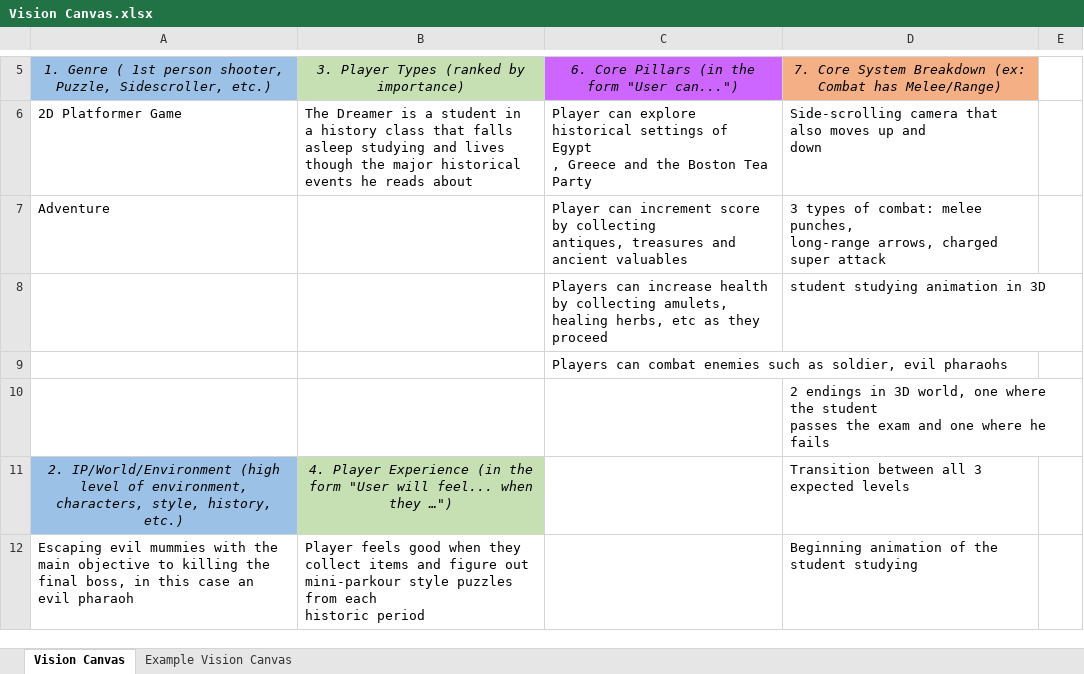
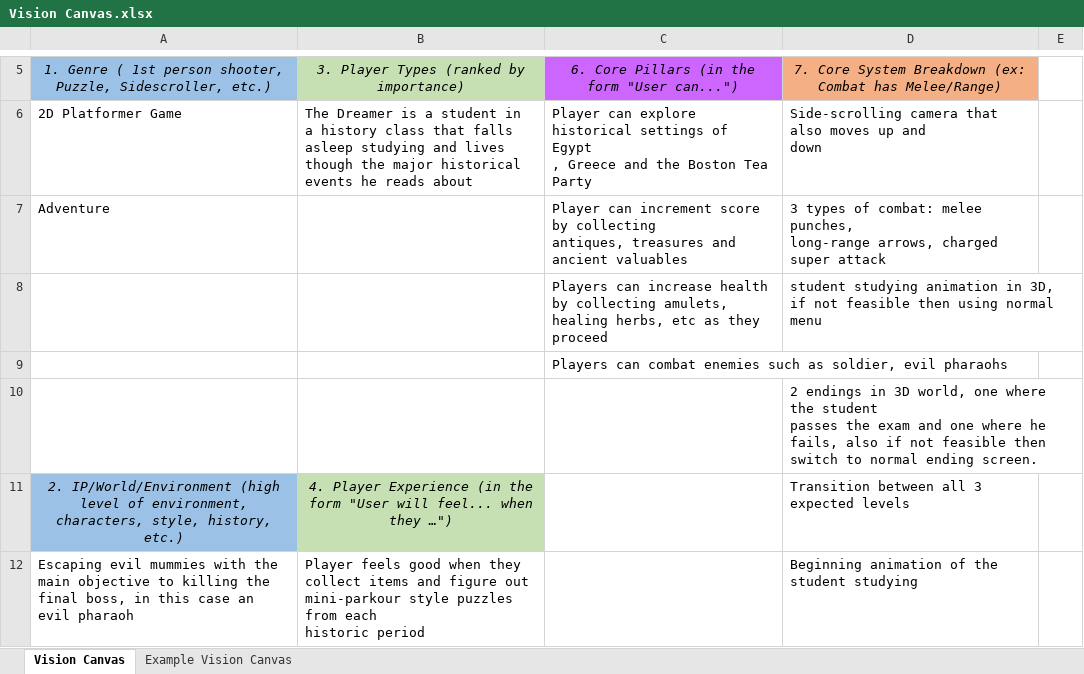
Before and after one commit to lisajl/CS415_31-Game, an Excel workbook: Step_1/415 Stuff/Discovery/Vision Canvas.xlsx, sheet Vision Canvas, drawn as a sheet; only a part is shown, gaps mark what is left out; values as stored, in another font and other column widths than the file's, no borders; charts and pictures not drawn; the diff names each change by its address in the sheet, - before the commit and + after, or states it on an @@ line.

```diff
--- a/Step_1/415 Stuff/Discovery/Vision Canvas.xlsx (sheet Vision Canvas)
+++ b/Step_1/415 Stuff/Discovery/Vision Canvas.xlsx (sheet Vision Canvas)
-D8: …animation in 3D
+D8: …animation in 3D, if not feasible then using normal menu
-D10: …where he fails
+D10: …where he fails, also if not feasible then switch to normal ending screen.
```
Also changed, not shown: charts or pictures, Step_1/415 Stuff/Discovery/Technical Design Document List.xlsx, 5 other files.
